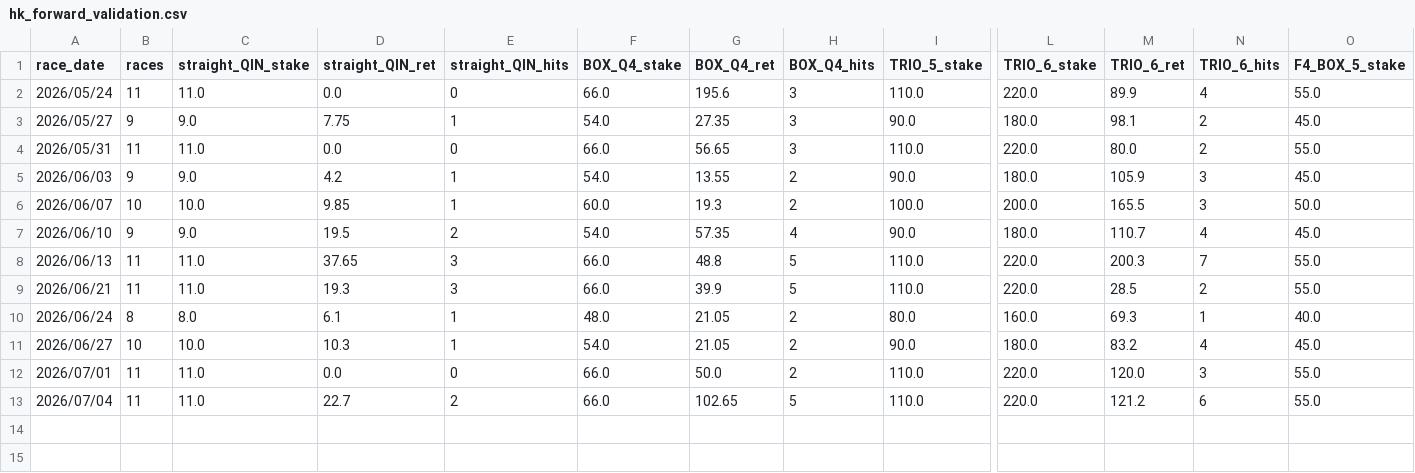
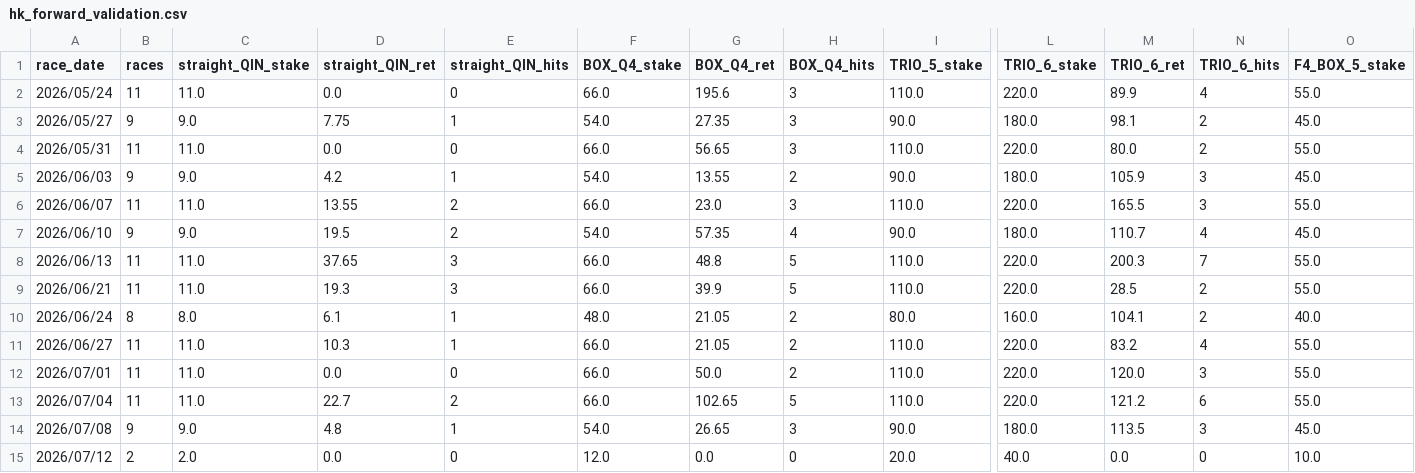
Before and after one commit to jitchamoli/hkjc-racing-analyzer, a CSV file: tracking_data/hk_forward_validation.csv, drawn as a sheet; only a part is shown, gaps mark what is left out; rows hold the shown columns only; the diff names each change by its address in the sheet, - before the commit and + after, or states it on an @@ line.

```diff
--- a/tracking_data/hk_forward_validation.csv
+++ b/tracking_data/hk_forward_validation.csv
-B6 (races): 10
+B6 (races): 11
-C6 (straight_QIN_stake): 10.0
+C6 (straight_QIN_stake): 11.0
-D6 (straight_QIN_ret): 9.85
+D6 (straight_QIN_ret): 13.55
-E6 (straight_QIN_hits): 1
+E6 (straight_QIN_hits): 2
-F6 (BOX_Q4_stake): 60.0
+F6 (BOX_Q4_stake): 66.0
-G6 (BOX_Q4_ret): 19.3
+G6 (BOX_Q4_ret): 23.0
-H6 (BOX_Q4_hits): 2
+H6 (BOX_Q4_hits): 3
-I6 (TRIO_5_stake): 100.0
+I6 (TRIO_5_stake): 110.0
-L6 (TRIO_6_stake): 200.0
+L6 (TRIO_6_stake): 220.0
-O6 (F4_BOX_5_stake): 50.0
+O6 (F4_BOX_5_stake): 55.0
-M10 (TRIO_6_ret): 69.3
+M10 (TRIO_6_ret): 104.1
-N10 (TRIO_6_hits): 1
+N10 (TRIO_6_hits): 2
-B11 (races): 10
+B11 (races): 11
-C11 (straight_QIN_stake): 10.0
+C11 (straight_QIN_stake): 11.0
-F11 (BOX_Q4_stake): 54.0
+F11 (BOX_Q4_stake): 66.0
-I11 (TRIO_5_stake): 90.0
+I11 (TRIO_5_stake): 110.0
-L11 (TRIO_6_stake): 180.0
+L11 (TRIO_6_stake): 220.0
-O11 (F4_BOX_5_stake): 45.0
+O11 (F4_BOX_5_stake): 55.0
+row 14: 2026/07/08 | 9 | 9.0 | 4.8 | 1 | 54.0 | 26.65 | 3 | 90.0 | 180.0 | 113.5 | 3 | 45.0
+row 15: 2026/07/12 | 2 | 2.0 | 0.0 | 0 | 12.0 | 0.0 | 0 | 20.0 | 40.0 | 0.0 | 0 | 10.0
```
Also changed, not shown: 16 other files.
